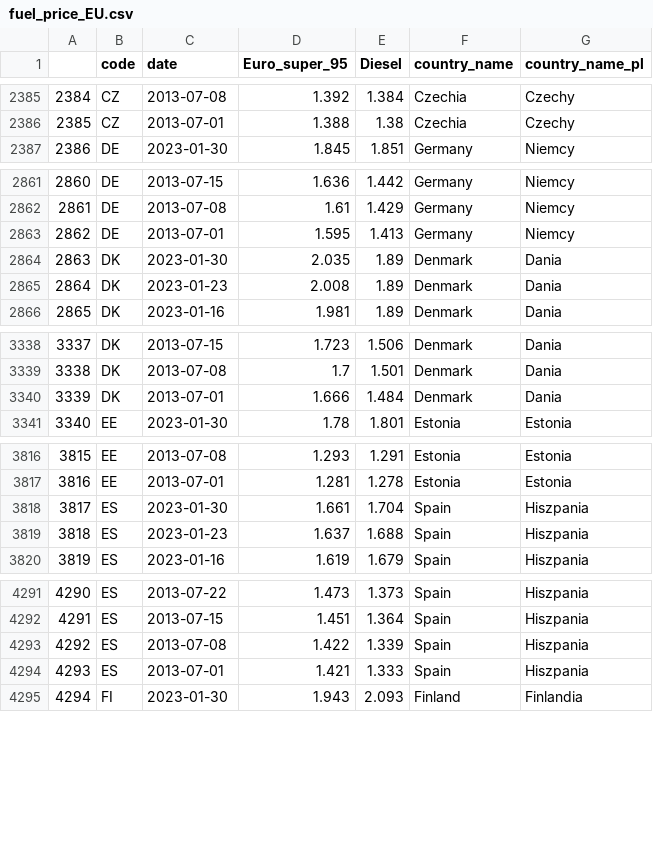
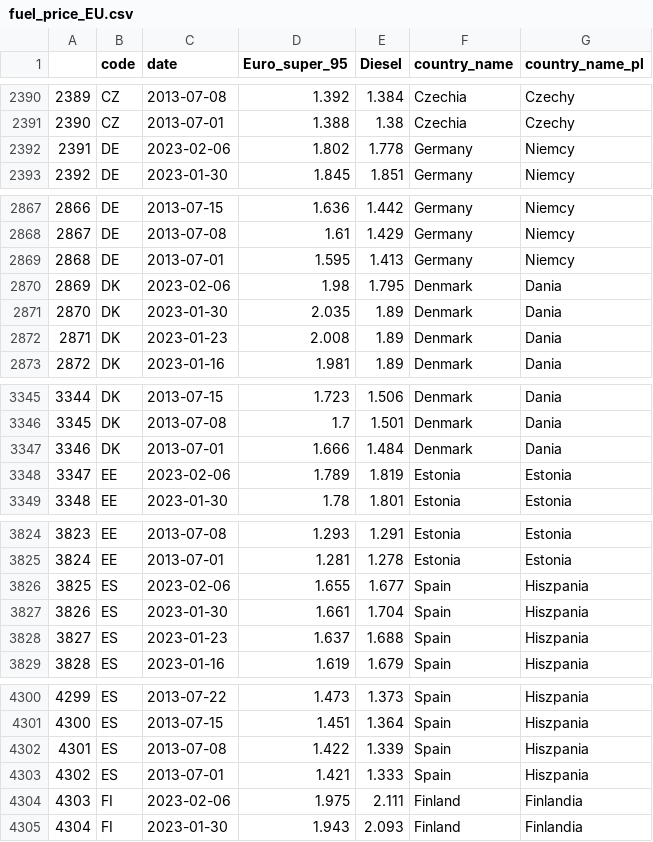
Before and after one commit to Vosbrucke/Fuel_prices_in_europe, a CSV file: Processed_data/fuel_price_EU.csv, drawn as a sheet; only a part is shown, gaps mark what is left out; the diff covers the shown part only; the diff names each change by its address in the sheet, - before the commit and + after, or states it on an @@ line.

```diff
--- a/Processed_data/fuel_price_EU.csv
+++ b/Processed_data/fuel_price_EU.csv
@@ column A renumbered from row 3 down @@
+row 2392: 2391 | DE | 2023-02-06 | 1.802 | 1.778 | Germany | Niemcy
+row 2870: 2869 | DK | 2023-02-06 | 1.98 | 1.795 | Denmark | Dania
+row 3348: 3347 | EE | 2023-02-06 | 1.789 | 1.819 | Estonia | Estonia
+row 3826: 3825 | ES | 2023-02-06 | 1.655 | 1.677 | Spain | Hiszpania
+row 4304: 4303 | FI | 2023-02-06 | 1.975 | 2.111 | Finland | Finlandia
```
Also changed, not shown: 22 added rows elsewhere in this file.
